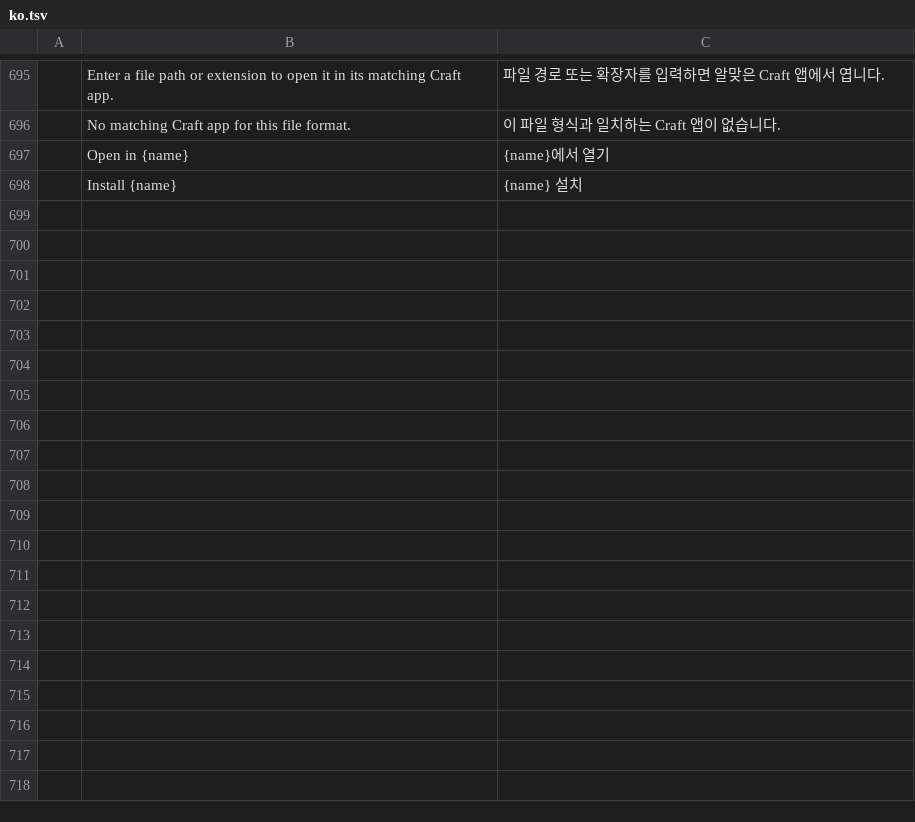
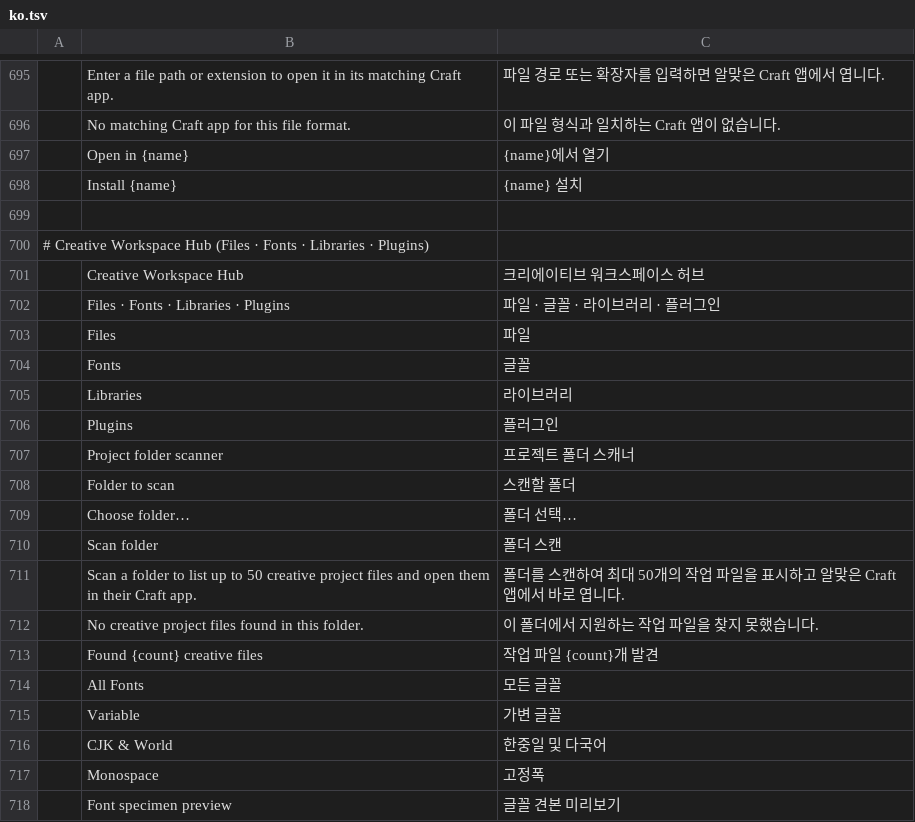
Before and after one commit to hyegonKim/ArtCraft, a TSV file: craft-launcher/crates/ui-egui/src/i18n/ko.tsv, drawn as a sheet; only a part is shown, gaps mark what is left out; the diff covers the shown part only; the diff names each change by its address in the sheet, - before the commit and + after, or states it on an @@ line.

```diff
--- a/craft-launcher/crates/ui-egui/src/i18n/ko.tsv
+++ b/craft-launcher/crates/ui-egui/src/i18n/ko.tsv
+row 699: (empty)
+row 700: # Creative Workspace Hub (Files · Fonts · Libraries · Plugins)
+row 701:  | Creative Workspace Hub | 크리에이티브 워크스페이스 허브
+row 702:  | Files · Fonts · Libraries · Plugins | 파일 · 글꼴 · 라이브러리 · 플러그인
+row 703:  | Files | 파일
+row 704:  | Fonts | 글꼴
+row 705:  | Libraries | 라이브러리
+row 706:  | Plugins | 플러그인
+row 707:  | Project folder scanner | 프로젝트 폴더 스캐너
+row 708:  | Folder to scan | 스캔할 폴더
+row 709:  | Choose folder… | 폴더 선택…
+row 710:  | Scan folder | 폴더 스캔
+row 711:  | Scan a folder to list up to 50 creative project files and open them in their Craft app. | 폴더를 스캔하여 최대 50개의 작업 파일을 표시하고 알맞은 Craft 앱에서 바로 엽니다.
+row 712:  | No creative project files found in this folder. | 이 폴더에서 지원하는 작업 파일을 찾지 못했습니다.
+row 713:  | Found {count} creative files | 작업 파일 {count}개 발견
+row 714:  | All Fonts | 모든 글꼴
+row 715:  | Variable | 가변 글꼴
+row 716:  | CJK & World | 한중일 및 다국어
+row 717:  | Monospace | 고정폭
+row 718:  | Font specimen preview | 글꼴 견본 미리보기
```
Also changed, not shown: 21 added rows elsewhere in this file, craft-launcher/crates/ui-egui/src/i18n/es.tsv, craft-launcher/crates/ui-egui/src/i18n/hu.tsv, 19 other files.
